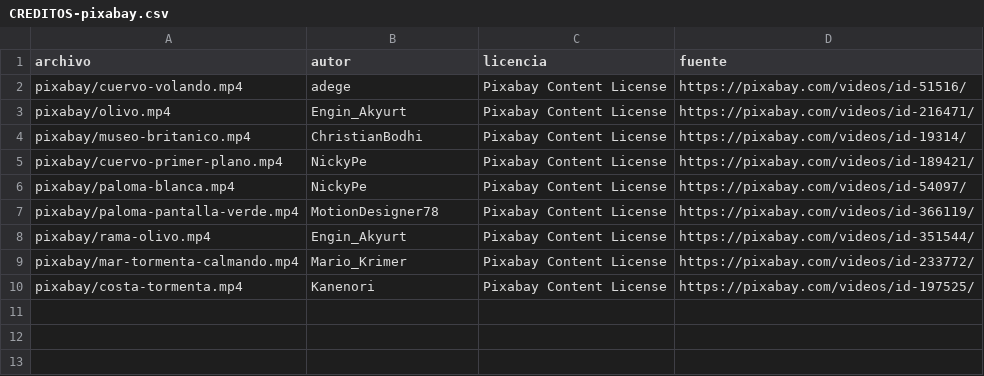
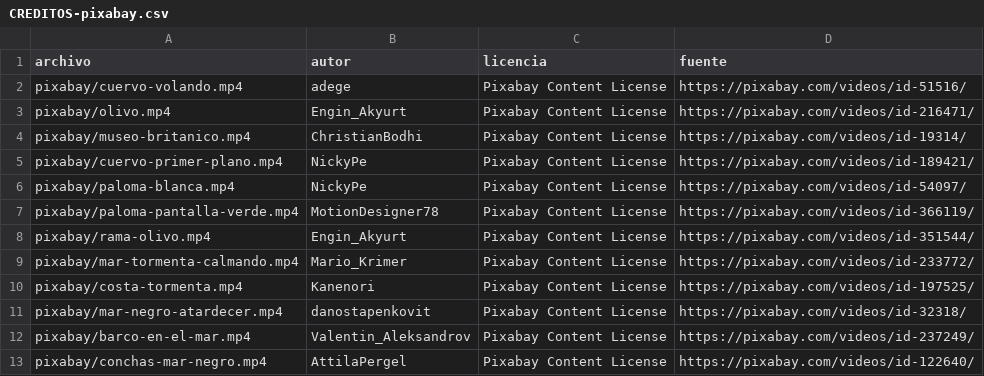
Before and after one commit to georgeyahirpalacios99-star/GOODS-UNCOVERED, a CSV file: videos/002-arca-de-noe/material/CREDITOS-pixabay.csv, drawn as a sheet.

```diff
--- a/videos/002-arca-de-noe/material/CREDITOS-pixabay.csv
+++ b/videos/002-arca-de-noe/material/CREDITOS-pixabay.csv
@@ -10 +10,4 @@ archivo,autor,licencia,fuente
 "pixabay/costa-tormenta.mp4","Kanenori","Pixabay Content License","https://pixabay.com/videos/id-197525/"
+"pixabay/mar-negro-atardecer.mp4","danostapenkovit","Pixabay Content License","https://pixabay.com/videos/id-32318/"
+"pixabay/barco-en-el-mar.mp4","Valentin_Aleksandrov","Pixabay Content License","https://pixabay.com/videos/id-237249/"
+"pixabay/conchas-mar-negro.mp4","AttilaPergel","Pixabay Content License","https://pixabay.com/videos/id-122640/"
```
Also changed, not shown: 17 other files.
